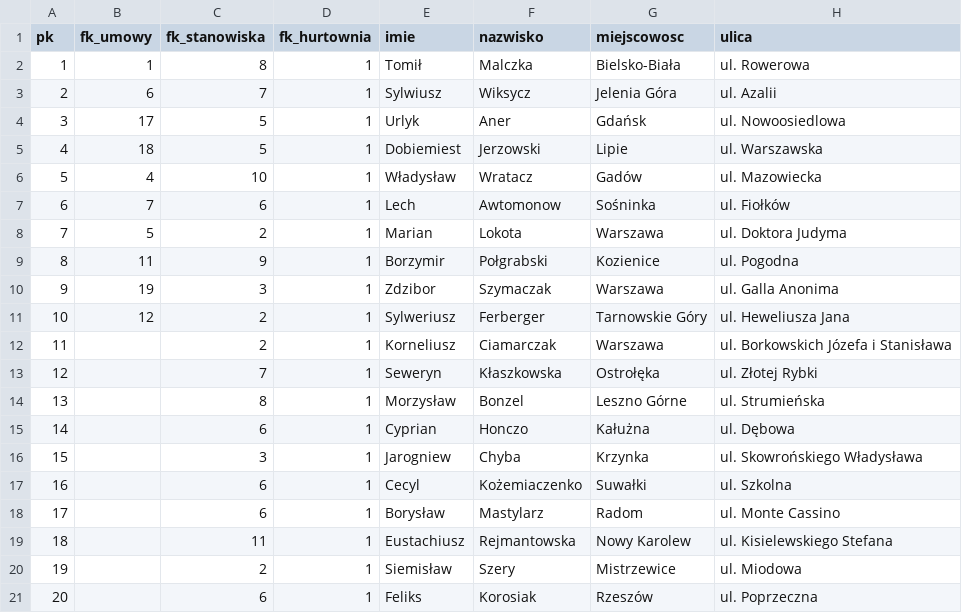
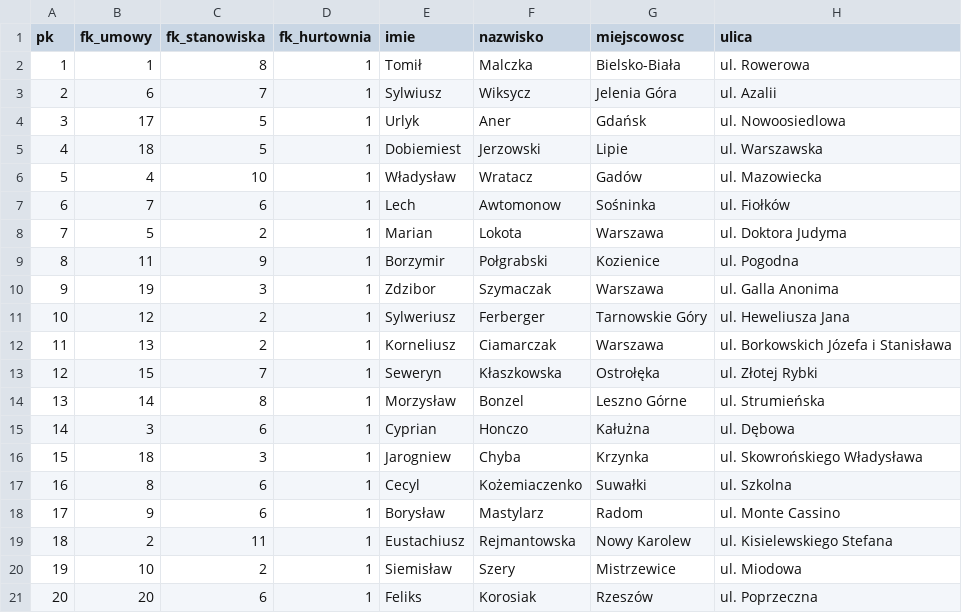
Before and after one commit to kaczor3213/STMVendorerDatabaseProject, a CSV file: csv/pracownicy.csv, drawn as a sheet; only a part is shown; the diff names each change by its address in the sheet, - before the commit and + after, or states it on an @@ line.

```diff
--- a/csv/pracownicy.csv
+++ b/csv/pracownicy.csv
-B12 (fk_umowy): (empty)
+B12 (fk_umowy): 13
-B13 (fk_umowy): (empty)
+B13 (fk_umowy): 15
-B14 (fk_umowy): (empty)
+B14 (fk_umowy): 14
-B15 (fk_umowy): (empty)
+B15 (fk_umowy): 3
-B16 (fk_umowy): (empty)
+B16 (fk_umowy): 18
-B17 (fk_umowy): (empty)
+B17 (fk_umowy): 8
-B18 (fk_umowy): (empty)
+B18 (fk_umowy): 9
-B19 (fk_umowy): (empty)
+B19 (fk_umowy): 2
-B20 (fk_umowy): (empty)
+B20 (fk_umowy): 10
-B21 (fk_umowy): (empty)
+B21 (fk_umowy): 20
```
Also changed, not shown: csv/hurtownie.csv, 4 other files.
